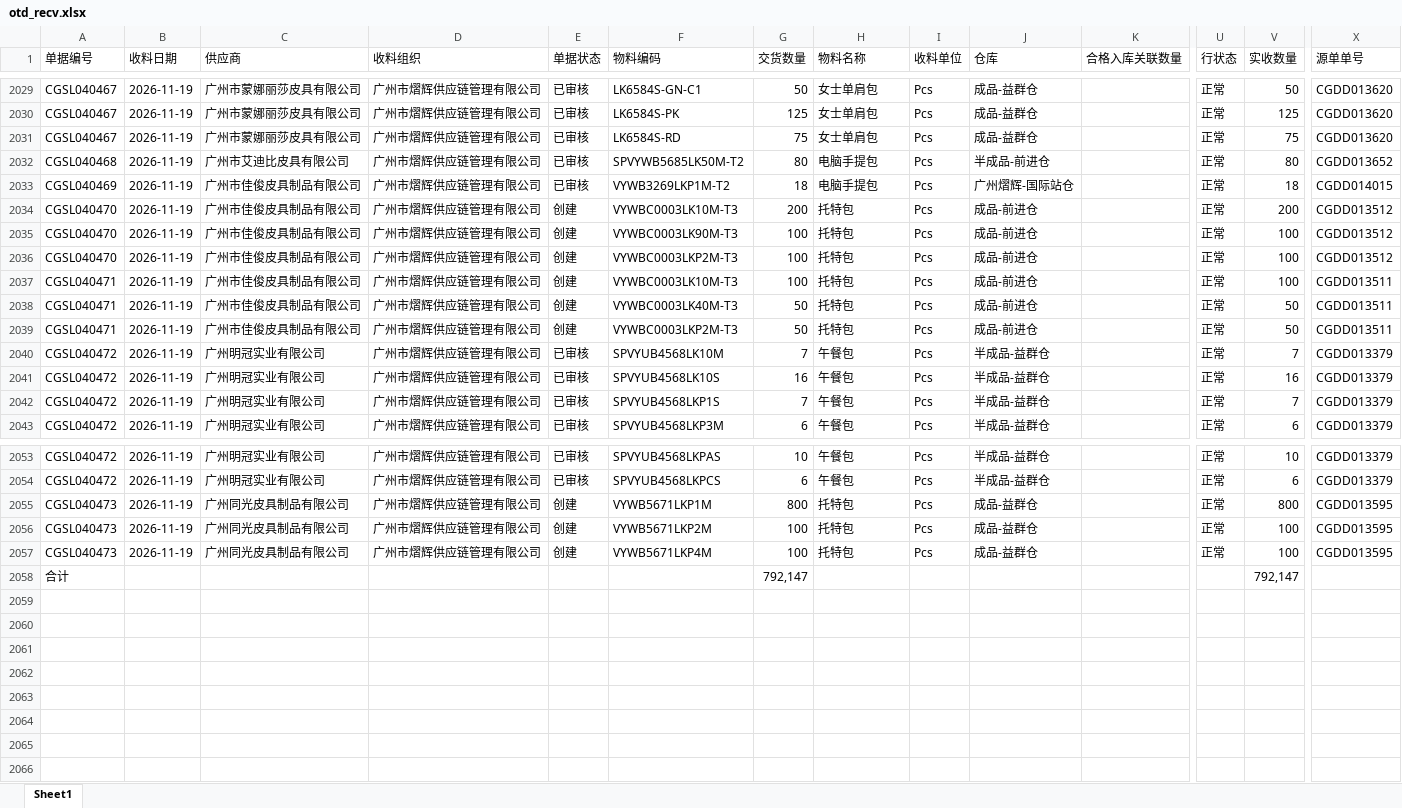
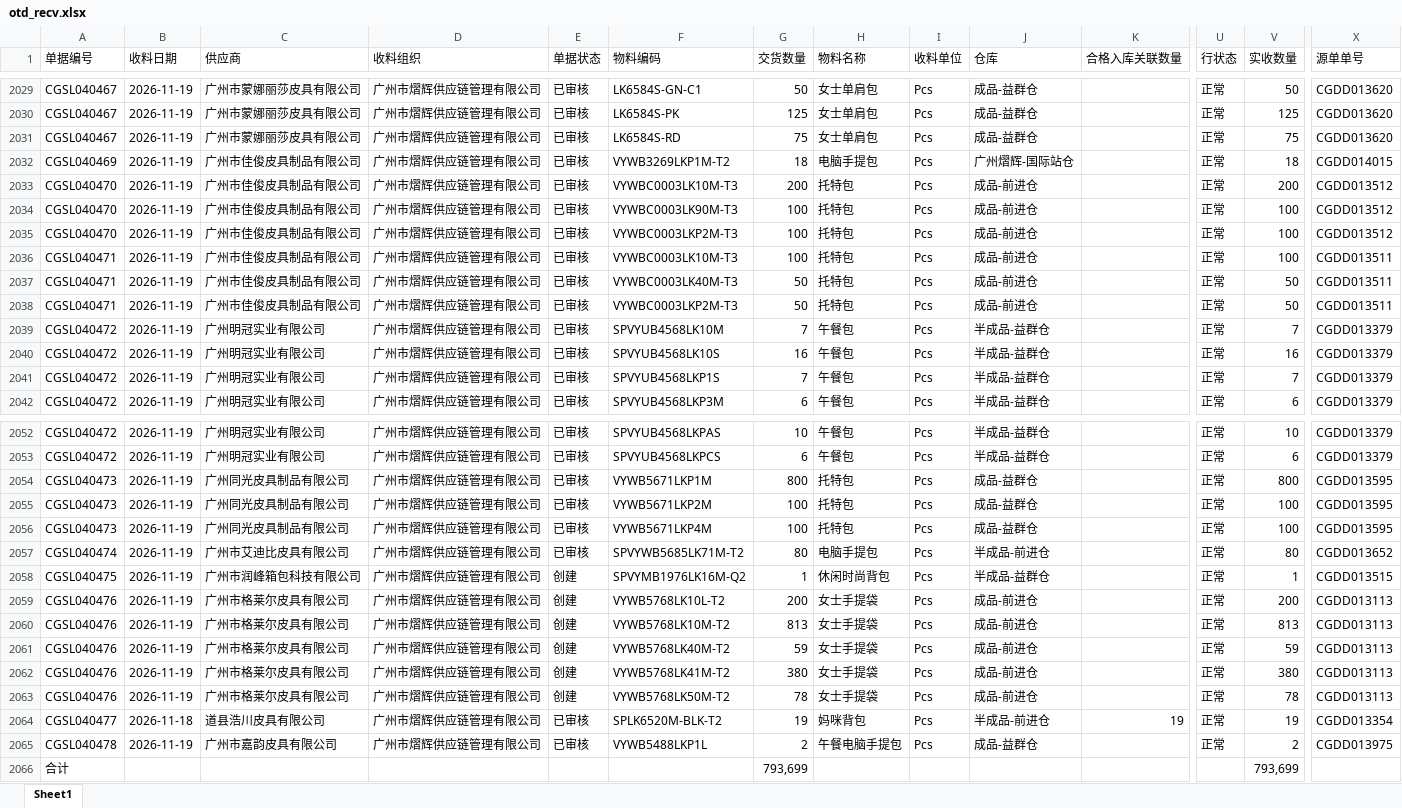
Before and after one commit to yikeqingsongguo/HY.supply-chain-management, an Excel workbook: src/otd_recv.xlsx, sheet Sheet1, drawn as a sheet; only a part is shown, gaps mark what is left out; values as stored, in another font and other column widths than the file's, no borders; removed rows and columns are numbered as before the commit, all else as after; rows hold the shown columns only; the diff covers the shown part only; the diff names each change by its address in the sheet, - before the commit and + after, or states it on an @@ line.

```diff
--- a/src/otd_recv.xlsx (sheet Sheet1)
+++ b/src/otd_recv.xlsx (sheet Sheet1)
-row 2032: CGSL040468 | 2026-11-19 | 广州市艾迪比皮具有限公司 | 广州市熠辉供应链管理有限公司 | 已审核 | SPVYWB5685LK50M-T2 | 80 | 电脑手提包 | Pcs | 半成品-前进仓 |  | 正常 | 80 | CGDD013652
-E2033:E2038 (单据状态): 创建
+E2033:E2038 (单据状态): 已审核
-E2054:E2056 (单据状态): 创建
+E2054:E2056 (单据状态): 已审核
+row 2057: CGSL040474 | 2026-11-19 | 广州市艾迪比皮具有限公司 | 广州市熠辉供应链管理有限公司 | 已审核 | SPVYWB5685LK71M-T2 | 80 | 电脑手提包 | Pcs | 半成品-前进仓 |  | 正常 | 80 | CGDD013652
+row 2058: CGSL040475 | 2026-11-19 | 广州市润峰箱包科技有限公司 | 广州市熠辉供应链管理有限公司 | 创建 | SPVYMB1976LK16M-Q2 | 1 | 休闲时尚背包 | Pcs | 半成品-益群仓 |  | 正常 | 1 | CGDD013515
+row 2059: CGSL040476 | 2026-11-19 | 广州市格莱尔皮具有限公司 | 广州市熠辉供应链管理有限公司 | 创建 | VYWB5768LK10L-T2 | 200 | 女士手提袋 | Pcs | 成品-前进仓 |  | 正常 | 200 | CGDD013113
+row 2060: CGSL040476 | 2026-11-19 | 广州市格莱尔皮具有限公司 | 广州市熠辉供应链管理有限公司 | 创建 | VYWB5768LK10M-T2 | 813 | 女士手提袋 | Pcs | 成品-前进仓 |  | 正常 | 813 | CGDD013113
+row 2061: CGSL040476 | 2026-11-19 | 广州市格莱尔皮具有限公司 | 广州市熠辉供应链管理有限公司 | 创建 | VYWB5768LK40M-T2 | 59 | 女士手提袋 | Pcs | 成品-前进仓 |  | 正常 | 59 | CGDD013113
+row 2062: CGSL040476 | 2026-11-19 | 广州市格莱尔皮具有限公司 | 广州市熠辉供应链管理有限公司 | 创建 | VYWB5768LK41M-T2 | 380 | 女士手提袋 | Pcs | 成品-前进仓 |  | 正常 | 380 | CGDD013113
+row 2063: CGSL040476 | 2026-11-19 | 广州市格莱尔皮具有限公司 | 广州市熠辉供应链管理有限公司 | 创建 | VYWB5768LK50M-T2 | 78 | 女士手提袋 | Pcs | 成品-前进仓 |  | 正常 | 78 | CGDD013113
+row 2064: CGSL040477 | 2026-11-18 | 道县浩川皮具有限公司 | 广州市熠辉供应链管理有限公司 | 已审核 | SPLK6520M-BLK-T2 | 19 | 妈咪背包 | Pcs | 半成品-前进仓 | 19 | 正常 | 19 | CGDD013354
+row 2065: CGSL040478 | 2026-11-19 | 广州市嘉韵皮具有限公司 | 广州市熠辉供应链管理有限公司 | 已审核 | VYWB5488LKP1L | 2 | 午餐电脑手提包 | Pcs | 成品-益群仓 |  | 正常 | 2 | CGDD013975
-G2066 (交货数量): 792,147
+G2066 (交货数量): 793,699
-V2066 (实收数量): 792,147
+V2066 (实收数量): 793,699
```
Also changed, not shown: 78 edited cells elsewhere in this sheet, src/otd_apply.xlsx, src/采购订单.xlsx, 6 other files.
